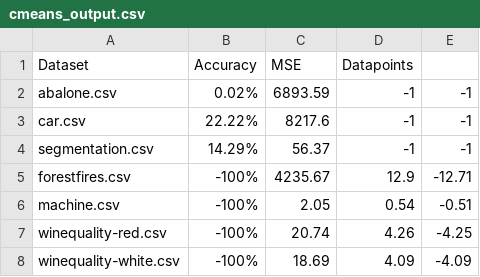
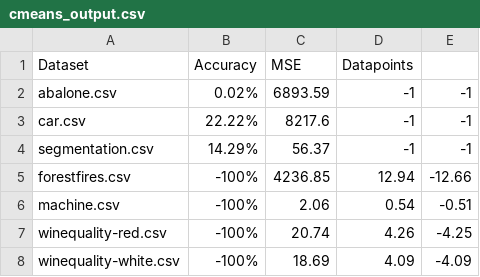
Before and after one commit to nathanstouffer/machine-learning, a CSV file: NearestNeighbor/cmeans_output.csv, drawn as a sheet.

```diff
--- a/NearestNeighbor/cmeans_output.csv
+++ b/NearestNeighbor/cmeans_output.csv
@@ -4,4 +4,4 @@ car.csv,22.22%,8217.6,-1,-1
 segmentation.csv,14.29%,56.37,-1,-1
-forestfires.csv,-100%,4235.67,12.9,-12.71
-machine.csv,-100%,2.05,0.54,-0.51
+forestfires.csv,-100%,4236.85,12.94,-12.66
+machine.csv,-100%,2.06,0.54,-0.51
 winequality-red.csv,-100%,20.74,4.26,-4.25
```
Also changed, not shown: 5 other files.
